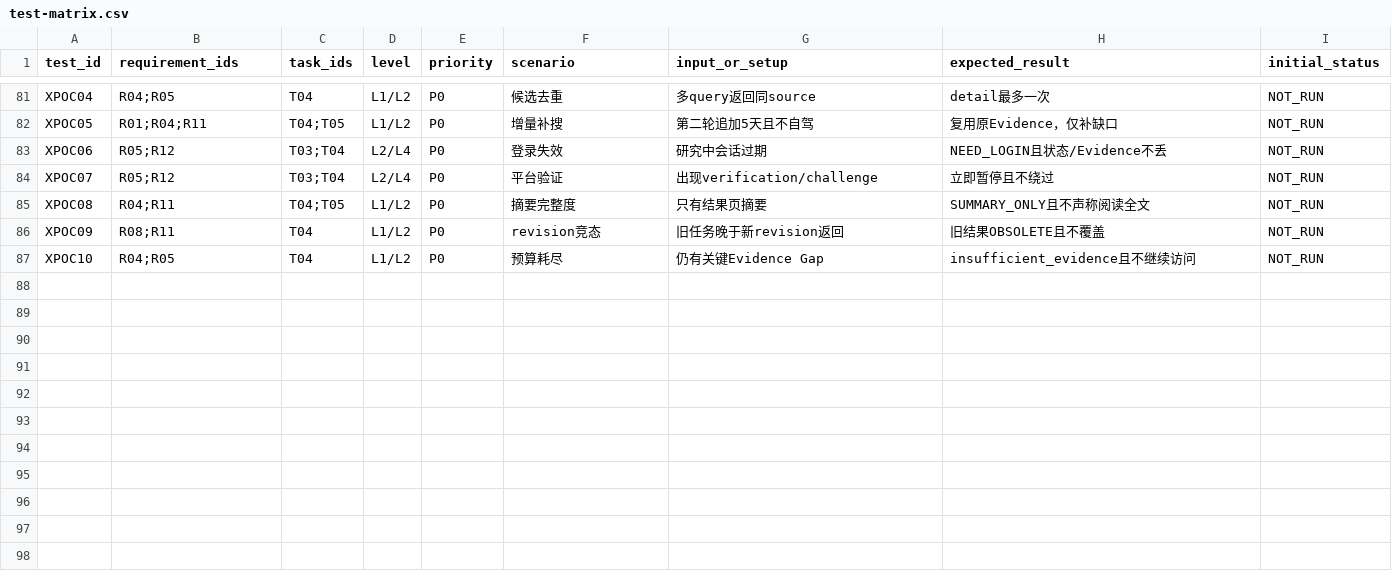
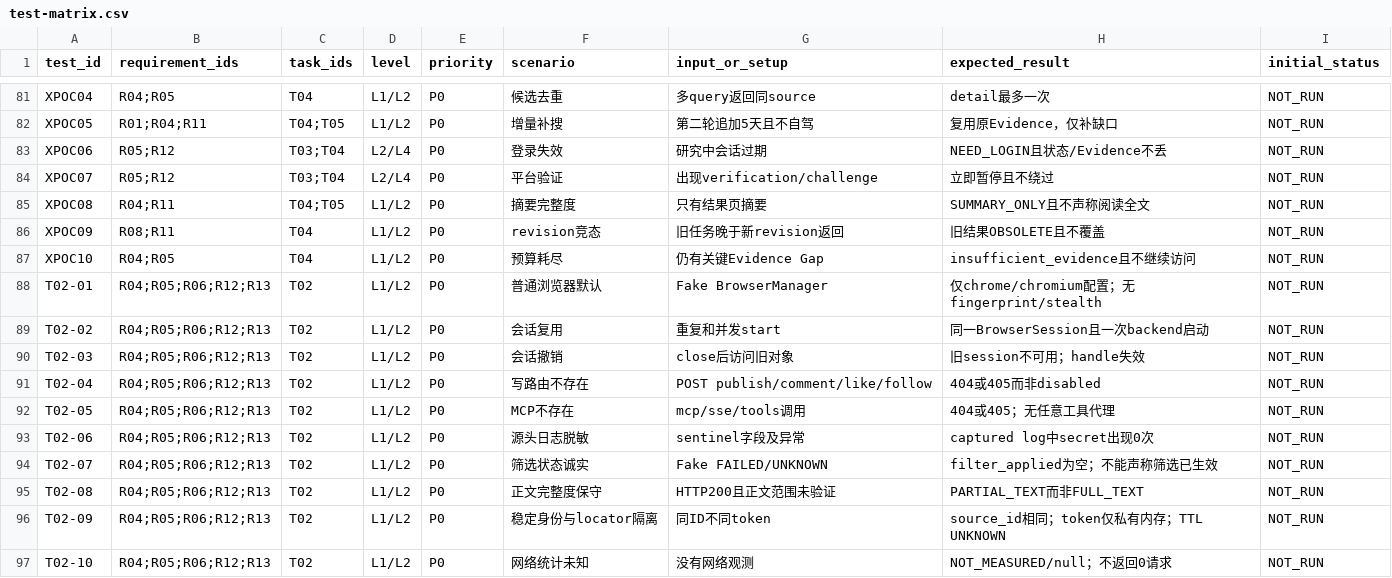
Before and after one commit to wenbox98/TravelAgent, a CSV file: contracts/test-matrix.csv, drawn as a sheet; only a part is shown, gaps mark what is left out; the diff names each change by its address in the sheet, - before the commit and + after, or states it on an @@ line.

```diff
--- a/contracts/test-matrix.csv
+++ b/contracts/test-matrix.csv
+row 88: T02-01 | R04;R05;R06;R12;R13 | T02 | L1/L2 | P0 | 普通浏览器默认 | Fake BrowserManager | 仅chrome/chromium配置；无fingerprint/stealth | NOT_RUN
+row 89: T02-02 | R04;R05;R06;R12;R13 | T02 | L1/L2 | P0 | 会话复用 | 重复和并发start | 同一BrowserSession且一次backend启动 | NOT_RUN
+row 90: T02-03 | R04;R05;R06;R12;R13 | T02 | L1/L2 | P0 | 会话撤销 | close后访问旧对象 | 旧session不可用；handle失效 | NOT_RUN
+row 91: T02-04 | R04;R05;R06;R12;R13 | T02 | L1/L2 | P0 | 写路由不存在 | POST publish/comment/like/follow | 404或405而非disabled | NOT_RUN
+row 92: T02-05 | R04;R05;R06;R12;R13 | T02 | L1/L2 | P0 | MCP不存在 | mcp/sse/tools调用 | 404或405；无任意工具代理 | NOT_RUN
+row 93: T02-06 | R04;R05;R06;R12;R13 | T02 | L1/L2 | P0 | 源头日志脱敏 | sentinel字段及异常 | captured log中secret出现0次 | NOT_RUN
+row 94: T02-07 | R04;R05;R06;R12;R13 | T02 | L1/L2 | P0 | 筛选状态诚实 | Fake FAILED/UNKNOWN | filter_applied为空；不能声称筛选已生效 | NOT_RUN
+row 95: T02-08 | R04;R05;R06;R12;R13 | T02 | L1/L2 | P0 | 正文完整度保守 | HTTP200且正文范围未验证 | PARTIAL_TEXT而非FULL_TEXT | NOT_RUN
+row 96: T02-09 | R04;R05;R06;R12;R13 | T02 | L1/L2 | P0 | 稳定身份与locator隔离 | 同ID不同token | source_id相同；token仅私有内存；TTL UNKNOWN | NOT_RUN
+row 97: T02-10 | R04;R05;R06;R12;R13 | T02 | L1/L2 | P0 | 网络统计未知 | 没有网络观测 | NOT_MEASURED/null；不返回0请求 | NOT_RUN
```
Also changed, not shown: 36 other files.
